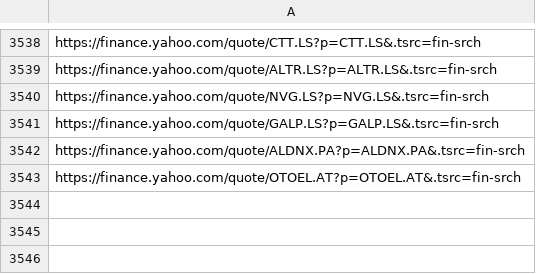
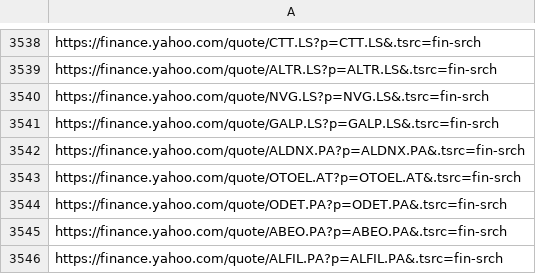
Before and after one commit to thibaultm955/share_dashboard, a CSV file: cleaned_url.csv, drawn as a sheet; only a part is shown, gaps mark what is left out; the diff names each change by its address in the sheet, - before the commit and + after, or states it on an @@ line.

```diff
--- a/cleaned_url.csv
+++ b/cleaned_url.csv
+row 3544: https://finance.yahoo.com/quote/ODET.PA?p=ODET.PA&.tsrc=fin-srch
+row 3545: https://finance.yahoo.com/quote/ABEO.PA?p=ABEO.PA&.tsrc=fin-srch
+row 3546: https://finance.yahoo.com/quote/ALFIL.PA?p=ALFIL.PA&.tsrc=fin-srch
```
Also changed, not shown: nasdaq_url.csv.
